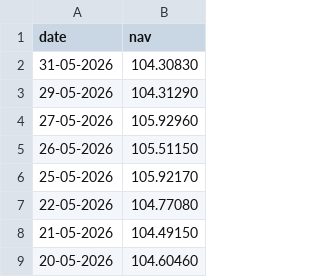
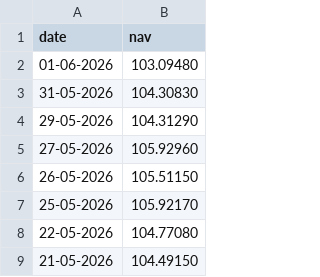
Before and after one commit to Mahima-9960/bluestock_mf_capstone, a CSV file: data/raw/ICICI_Bluechip.csv, drawn as a sheet; only a part is shown; the shorter side is filled out with more unchanged rows; the diff names each change by its address in the sheet, - before the commit and + after, or states it on an @@ line.

```diff
--- a/data/raw/ICICI_Bluechip.csv
+++ b/data/raw/ICICI_Bluechip.csv
+row 2: 01-06-2026 | 103.09480
```
Also changed, not shown: data/raw/Axis_Bluechip.csv, data/raw/HDFC_Top100_NAV.csv, 8 other files.
